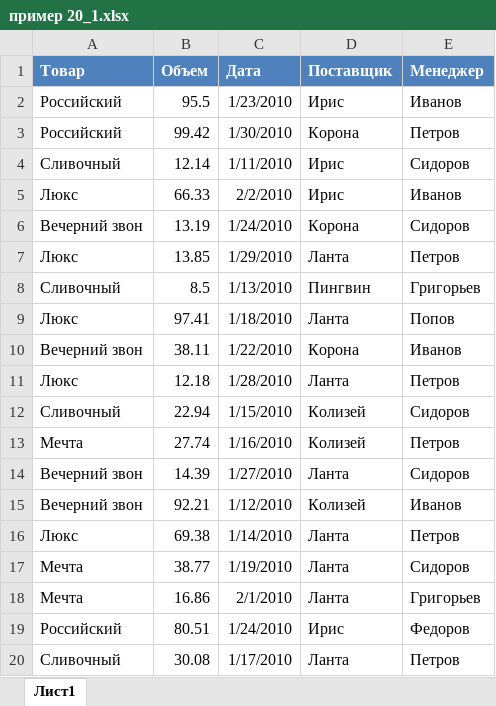
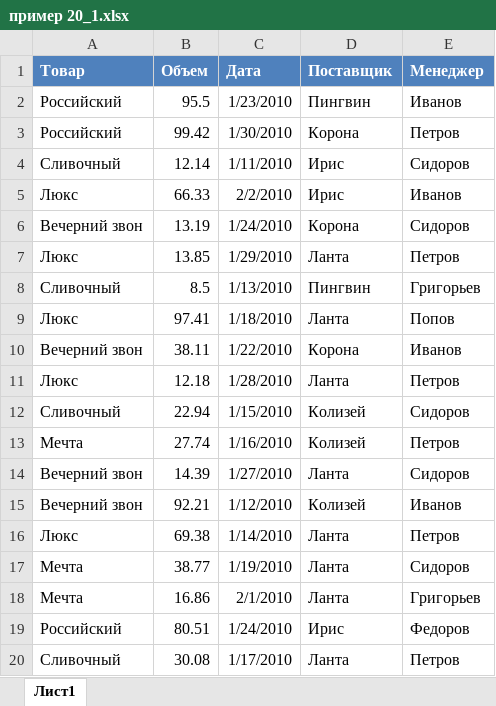
Before and after one commit to snglrtycrvtureofspce/basics-of-algorithmization-and-programming, an Excel workbook: Labs/Office/Excel/resources/пример 20_1.xlsx, sheet Лист1, drawn as a sheet; values as stored, in another font and other column widths than the file's, no borders; the diff names each change by its address in the sheet, - before the commit and + after, or states it on an @@ line.

```diff
--- a/Labs/Office/Excel/resources/пример 20_1.xlsx (sheet Лист1)
+++ b/Labs/Office/Excel/resources/пример 20_1.xlsx (sheet Лист1)
-D2 (Поставщик): Ирис
+D2 (Поставщик): Пингвин
```
Also changed, not shown: Labs/Office/Excel/resources/пример 19.xlsx, 7 other files.
